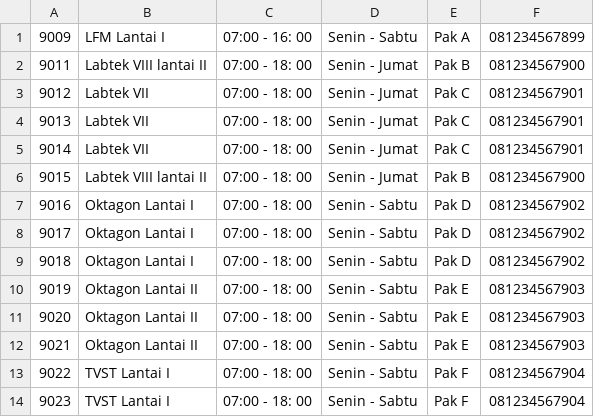
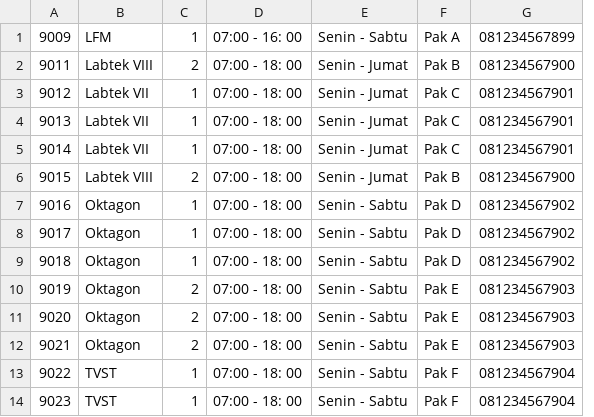
Before and after one commit to galihghiffari/progif, a CSV file: jadwal.csv, drawn as a sheet; only a part is shown; removed rows and columns are numbered as before the commit, all else as after; the diff names each change by its address in the sheet, - before the commit and + after, or states it on an @@ line.

Commit message:
Perubahan
- handler.go ditambah pencarian gedung dan pj
- jadwal.go, csv, sql ditambah atribut lantai
- main disesuaikan dengan penambahan diatas

```diff
--- a/jadwal.csv
+++ b/jadwal.csv
-column B, rows 1-14: LFM Lantai I | Labtek VIII lantai II | Labtek VII | Labtek VII | Labtek VII | Labtek VIII lantai II | Oktagon Lantai I | Oktagon Lantai I | Oktagon Lantai I | Oktagon Lantai II | Oktagon Lantai II | Oktagon Lantai II | TVST Lantai I | TVST Lantai I
+column B, rows 1-14: LFM | Labtek VIII | Labtek VII | Labtek VII | Labtek VII | Labtek VIII | Oktagon | Oktagon | Oktagon | Oktagon | Oktagon | Oktagon | TVST | TVST
+column C, rows 1-14: 1 | 2 | 1 | 1 | 1 | 2 | 1 | 1 | 1 | 2 | 2 | 2 | 1 | 1
```
Also changed, not shown: 4 other files.
